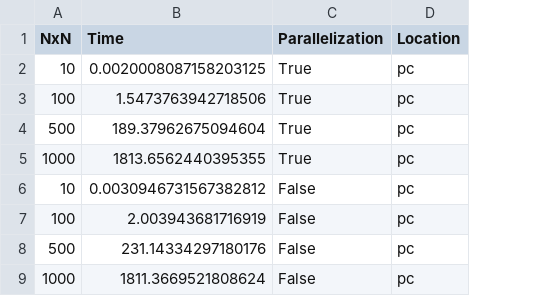
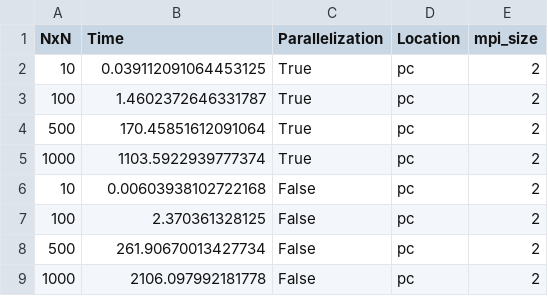
Before and after one commit to davidfague/parallel-neuron, a CSV file: Results_pc.csv, drawn as a sheet; the diff names each change by its address in the sheet, - before the commit and + after, or states it on an @@ line.

Commit message:
update pc results for matrix multiplication.

```diff
--- a/Results_pc.csv
+++ b/Results_pc.csv
+column E (mpi_size), rows 2-9: all 2
-B2 (Time): 0.0020008087158203125
+B2 (Time): 0.039112091064453125
-B3 (Time): 1.5473763942718506
+B3 (Time): 1.4602372646331787
-B4 (Time): 189.37962675094604
+B4 (Time): 170.45851612091064
-B5 (Time): 1813.6562440395355
+B5 (Time): 1103.5922939777374
-B6 (Time): 0.0030946731567382812
+B6 (Time): 0.00603938102722168
-B7 (Time): 2.003943681716919
+B7 (Time): 2.370361328125
-B8 (Time): 231.14334297180176
+B8 (Time): 261.90670013427734
-B9 (Time): 1811.3669521808624
+B9 (Time): 2106.097992181778
```
Also changed, not shown: 1 other file.
